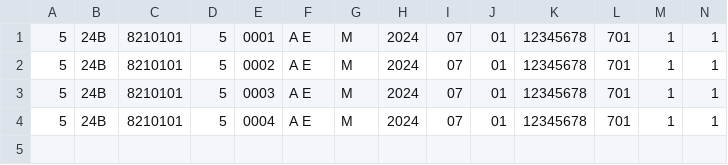
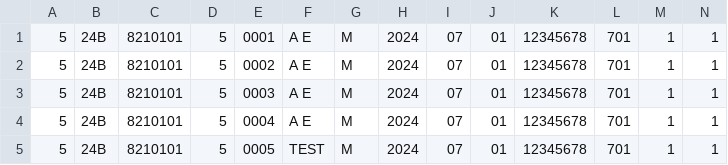
Before and after one commit to mo-shab/JLPT_Registration_Form, a CSV file: files/registered_data_N5.csv, drawn as a sheet; only a part is shown; rows hold the shown columns only; the diff names each change by its address in the sheet, - before the commit and + after, or states it on an @@ line.

```diff
--- a/files/registered_data_N5.csv
+++ b/files/registered_data_N5.csv
+row 5: 5 | 24B | 8210101 | 5 | 0005 | TEST | M | 2024 | 07 | 01 | 12345678 | 701 | 1 | 1
```
Also changed, not shown: files/registered_data_N3.csv, files/registered_infos_N3.csv, 12 other files.
